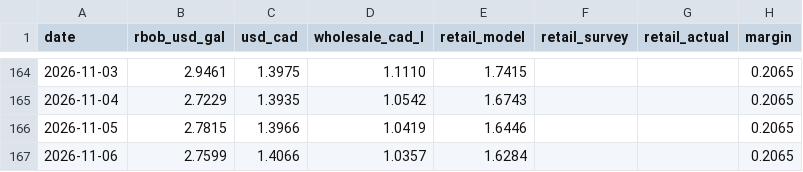
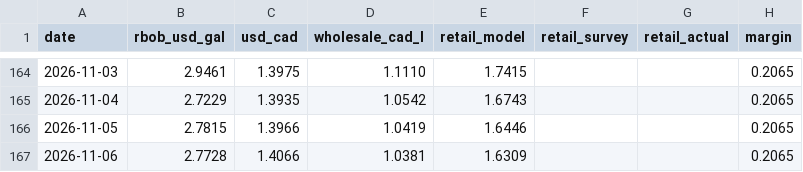
Before and after one commit to JackyLiu13/gasprices, a CSV file: backend/history.csv, drawn as a sheet; only a part is shown, gaps mark what is left out.

```diff
--- a/backend/history.csv
+++ b/backend/history.csv
@@ -166,2 +166,2 @@ date,rbob_usd_gal,usd_cad,wholesale_cad_l,retail_model,retail_survey,retail_actu
 2026-11-05,2.7815,1.3966,1.0419,1.6446,,,0.2065
-2026-11-06,2.7599,1.4066,1.0357,1.6284,,,0.2065
+2026-11-06,2.7728,1.4066,1.0381,1.6309,,,0.2065
```
Also changed, not shown: backend/forecasts.csv, 1 other file.
